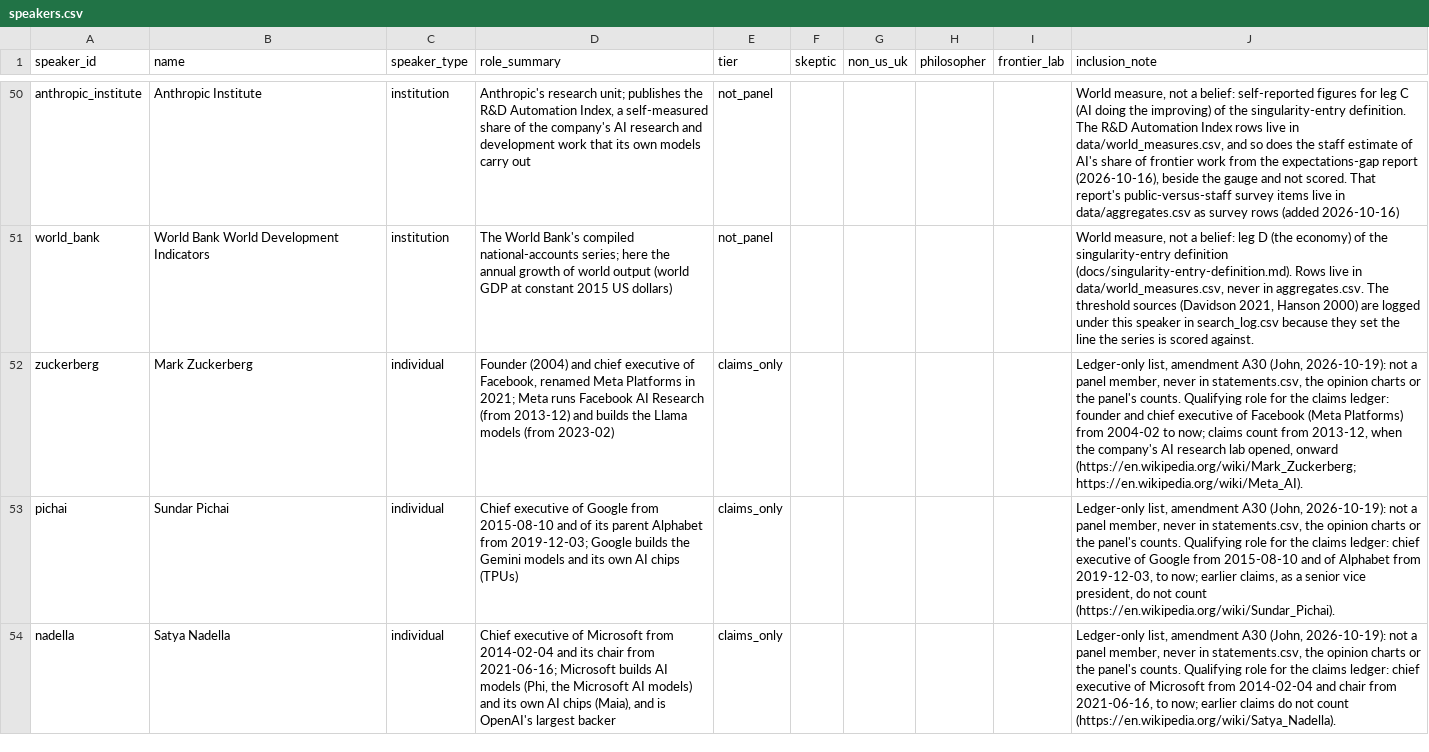
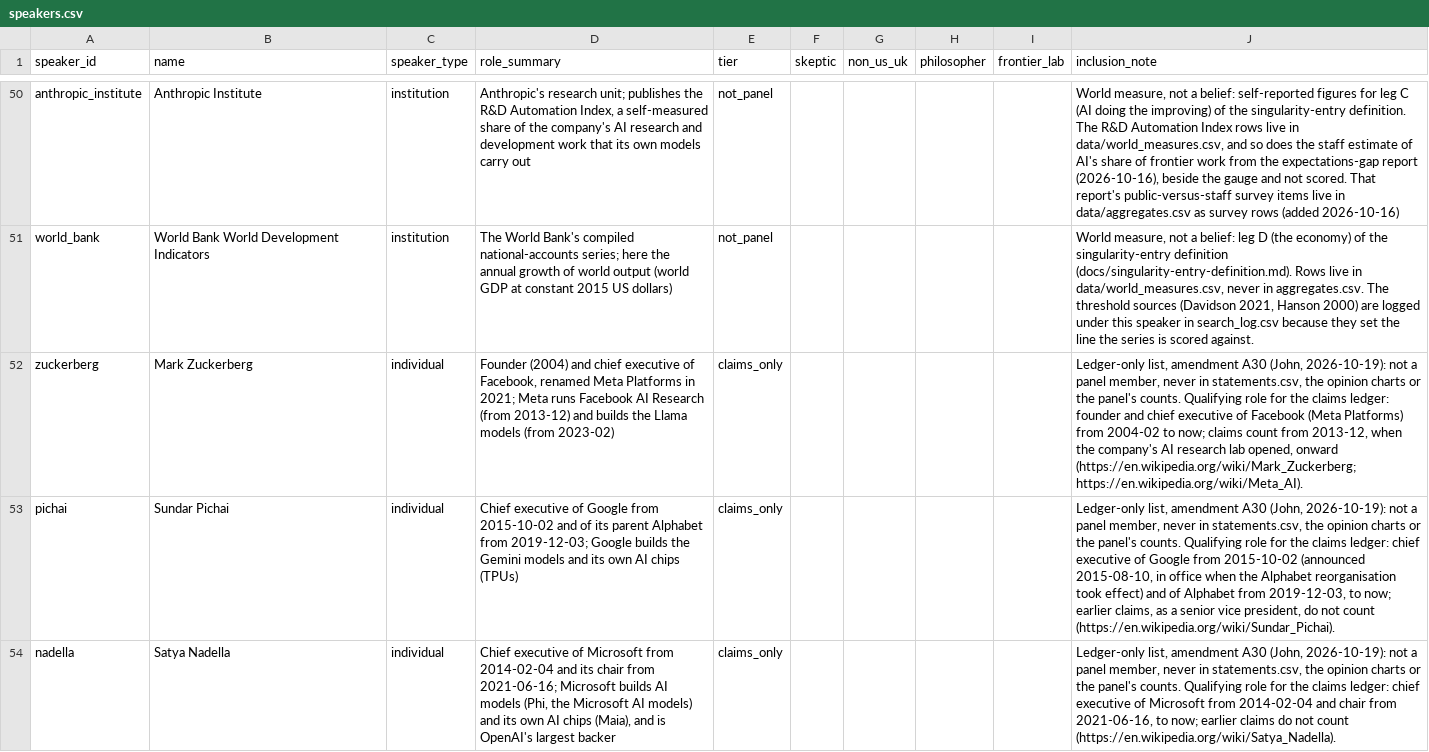
Before and after one commit to jfredson/agi-zeitgeist, a CSV file: data/speakers.csv, drawn as a sheet; only a part is shown, gaps mark what is left out; the diff names each change by its address in the sheet, - before the commit and + after, or states it on an @@ line.

```diff
--- a/data/speakers.csv
+++ b/data/speakers.csv
-D53 (role_summary): …Google from 2015-08-10 and of…
+D53 (role_summary): …Google from 2015-10-02 and of…
-J53 (inclusion_note): …Google from 2015-08-10 and of…
+J53 (inclusion_note): …Google from 2015-10-02 (announced 2015-08-10, in office when the Alphabet reorganisation took effect) and of…
```
Also changed, not shown: 2 other files.
